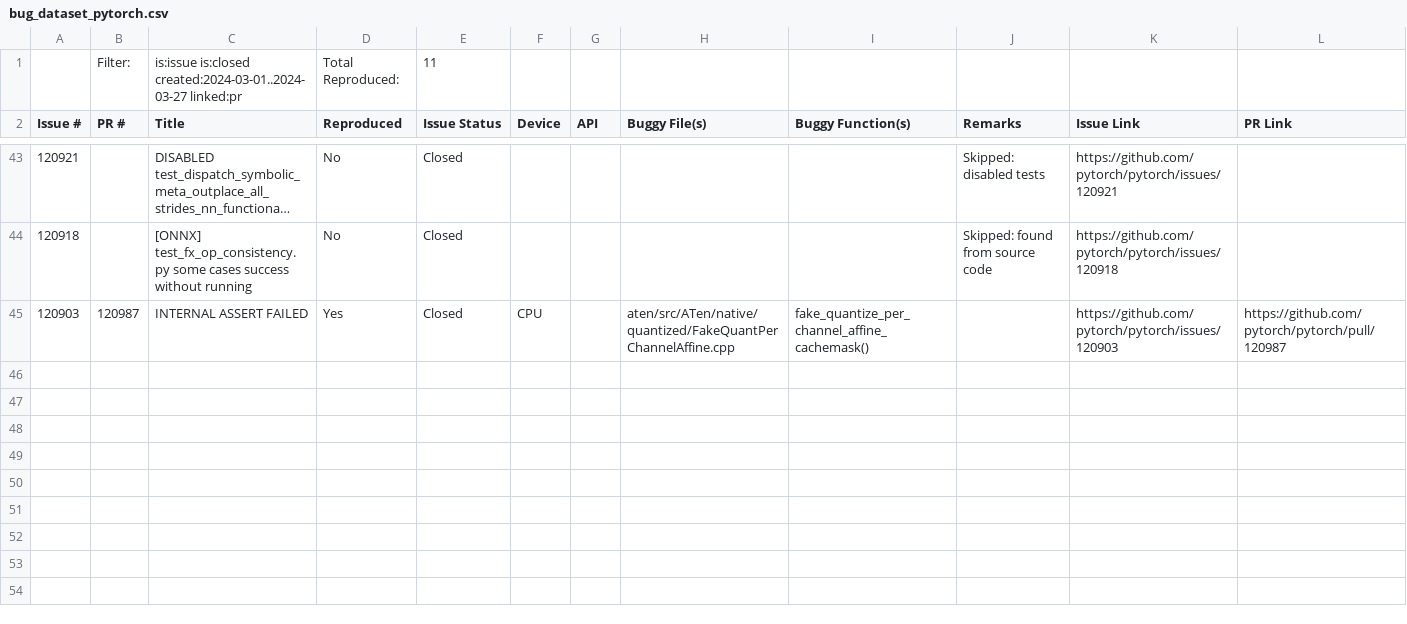
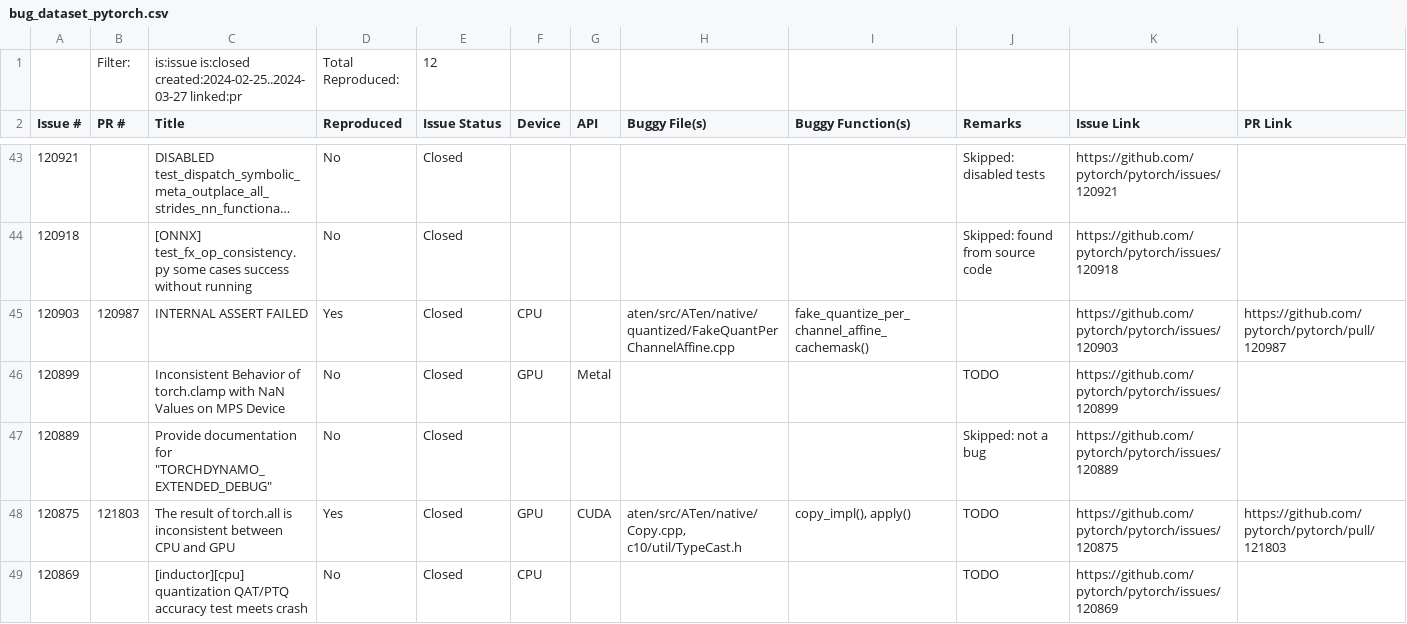
Before and after one commit to ncsu-swat/bugsindlls, a CSV file: bug_dataset_pytorch.csv, drawn as a sheet; only a part is shown, gaps mark what is left out; long unchanged cells end in …; the diff covers the shown part only.

```diff
--- a/bug_dataset_pytorch.csv
+++ b/bug_dataset_pytorch.csv
@@ -1,2 +1,2 @@
-,Filter:,is:issue is:closed created:2024-03-01..2024-03-27 linked:pr,Total Reproduced:,11,,,,,,,
+,Filter:,is:issue is:closed created:2024-02-25..2024-03-27 linked:pr ,Total Reproduced:,12,,,,,,,
 Issue #,PR #,Title,Reproduced,Issue Status,Device,API,Buggy File(s),Buggy Function(s),Remarks,Issue Link,PR Link
@@ -45 +45,5 @@ Issue #,PR #,Title,Reproduced,Issue Status,Device,API,Buggy File(s),Buggy Functi
 120903,120987,INTERNAL ASSERT FAILED,Yes,Closed,CPU,,aten/src/ATen/native/quantized/FakeQuantPerChannelAffine.cpp,fake_quantize_per_channel_affine_cachemask(),,https://github.com/pytorch/pytorch/issues/120903,https://github.com/pytorch/pytorch/pull/120987
+120899,,Inconsistent Behavior of torch.clamp with NaN Values on MPS Device,No,Closed,GPU,Metal,,,TODO,https://github.com/pytorch/pytorch/issues/120899,
+120889,,"Provide documentation for ""TORCHDYNAMO_EXTENDED_DEBUG""",No,Closed,,,,,Skipped: not a bug,https://github.com/pytorch/pytorch/issues/120889,
+120875,121803,The result of torch.all is inconsistent between CPU and GPU,Yes,Closed,GPU,CUDA,"aten/src/ATen/native/Copy.cpp, c10/util/TypeCast.h","copy_impl(), apply()",TODO,https://github.com/pytorch/pytorch/issues/120875,https://github.com/pytorch/pytorch/pull/121803
+120869,,[inductor][cpu] quantization QAT/PTQ accuracy test meets crash,No,Closed,CPU,,,,TODO,https://github.com/pytorch/pytorch/issues/120869,
```
Also changed, not shown: 11 added rows elsewhere in this file, bug_dataset_jax.csv, bug_dataset_tensorflow.csv.
